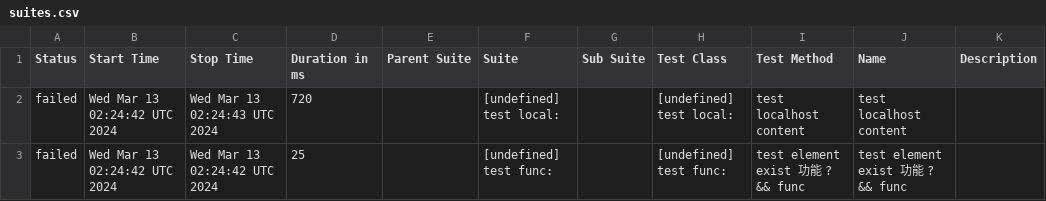
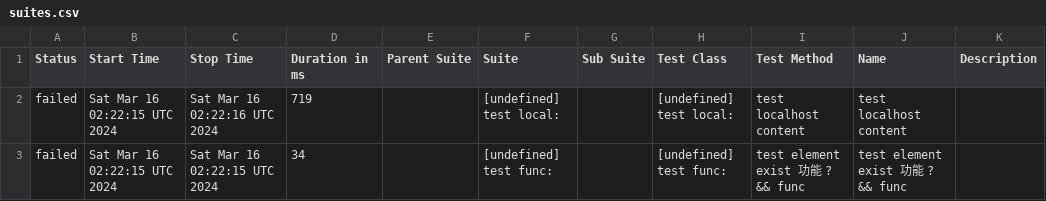
Before and after one commit to yusong-demo/integration-example, a CSV file: 8f90fc8115f9af156f193fa1d9f119c76fe99939/data/suites.csv, drawn as a sheet.

```diff
--- a/8f90fc8115f9af156f193fa1d9f119c76fe99939/data/suites.csv
+++ b/8f90fc8115f9af156f193fa1d9f119c76fe99939/data/suites.csv
@@ -1,3 +1,3 @@
 "Status","Start Time","Stop Time","Duration in ms","Parent Suite","Suite","Sub Suite","Test Class","Test Method","Name","Description"
-"failed","Wed Mar 13 02:24:42 UTC 2024","Wed Mar 13 02:24:43 UTC 2024","720","","[undefined] test local:","","[undefined] test local:","test localhost content","test localhost content",""
-"failed","Wed Mar 13 02:24:42 UTC 2024","Wed Mar 13 02:24:42 UTC 2024","25","","[undefined] test func:","","[undefined] test func:","test element exist 功能 ? && func","test element exist 功能 ? && func",""
+"failed","Sat Mar 16 02:22:15 UTC 2024","Sat Mar 16 02:22:16 UTC 2024","719","","[undefined] test local:","","[undefined] test local:","test localhost content","test localhost content",""
+"failed","Sat Mar 16 02:22:15 UTC 2024","Sat Mar 16 02:22:15 UTC 2024","34","","[undefined] test func:","","[undefined] test func:","test element exist 功能 ? && func","test element exist 功能 ? && func",""
```
Also changed, not shown: 23 other files.
